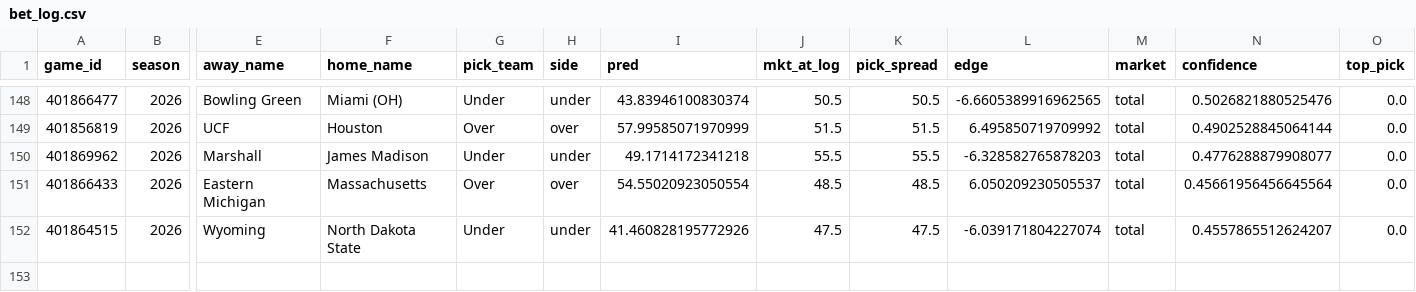
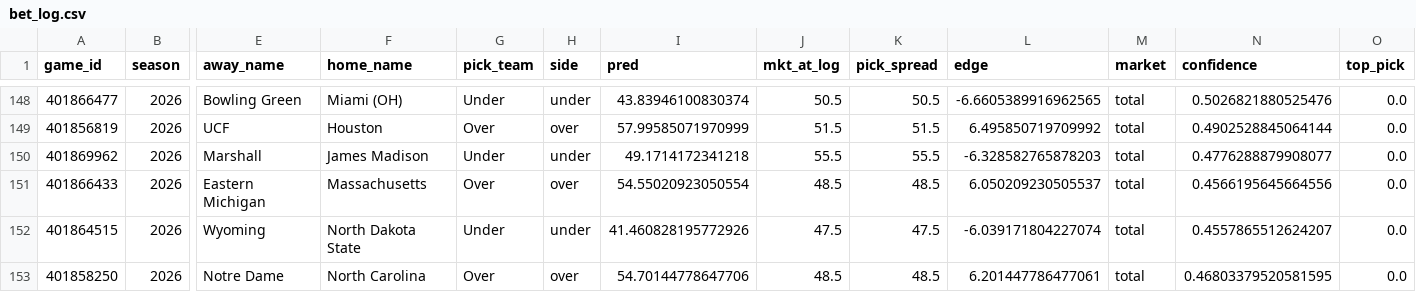
Before and after one commit to ajrog1-collab/CFB_Card, a CSV file: data/bet_log.csv, drawn as a sheet; only a part is shown, gaps mark what is left out; rows hold the shown columns only; the diff names each change by its address in the sheet, - before the commit and + after, or states it on an @@ line.

```diff
--- a/data/bet_log.csv
+++ b/data/bet_log.csv
-N151 (confidence): 0.45661956456645564
+N151 (confidence): 0.4566195645664556
+row 153: 401858250 | 2026 | Notre Dame | North Carolina | Over | over | 54.70144778647706 | 48.5 | 48.5 | 6.201447786477061 | total | 0.46803379520581595 | 0.0
```
Also changed, not shown: 5 other files.
